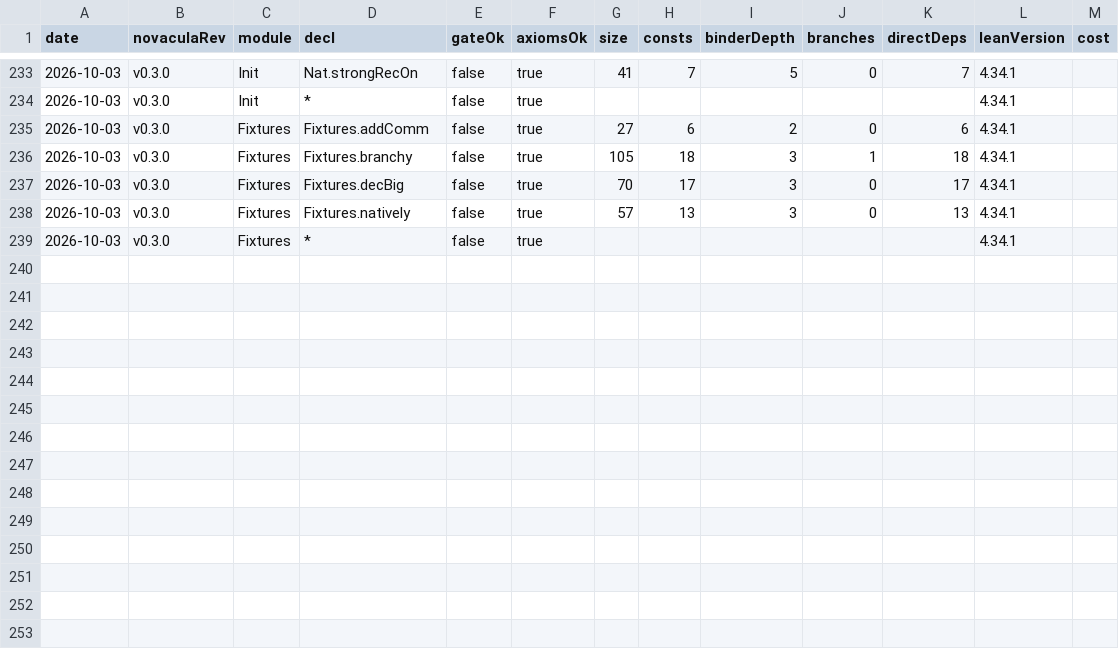
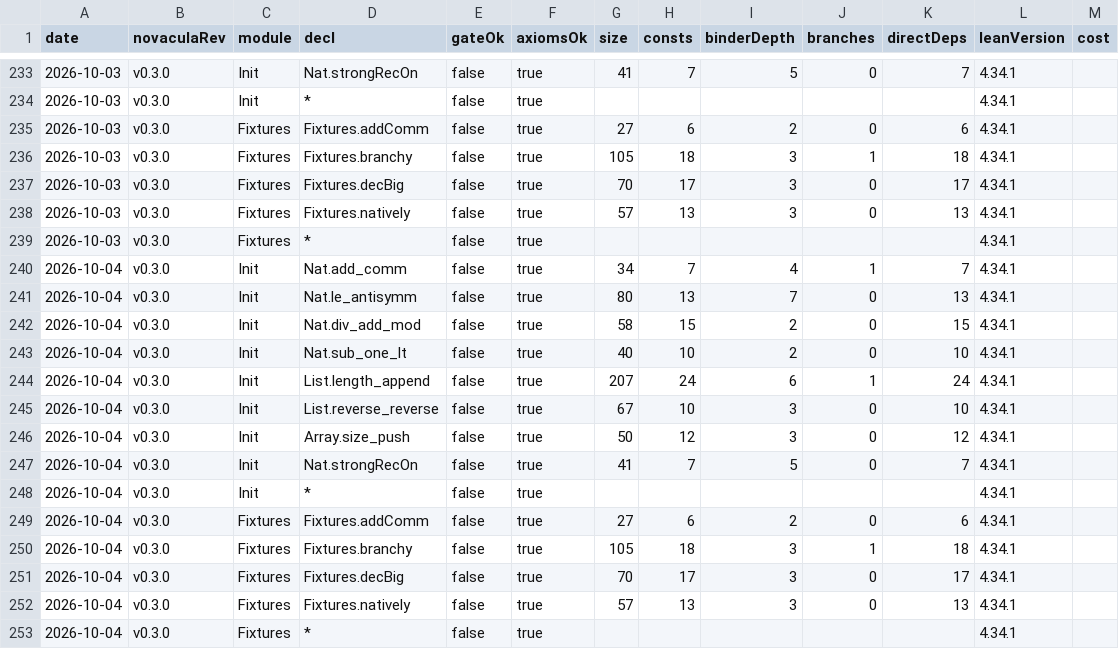
Before and after one commit to RianKoja/novacula-history, a CSV file: history.csv, drawn as a sheet; only a part is shown, gaps mark what is left out; the diff names each change by its address in the sheet, - before the commit and + after, or states it on an @@ line.

```diff
--- a/history.csv
+++ b/history.csv
+row 240: 2026-10-04 | v0.3.0 | Init | Nat.add_comm | false | true | 34 | 7 | 4 | 1 | 7 | 4.34.1
+row 241: 2026-10-04 | v0.3.0 | Init | Nat.le_antisymm | false | true | 80 | 13 | 7 | 0 | 13 | 4.34.1
+row 242: 2026-10-04 | v0.3.0 | Init | Nat.div_add_mod | false | true | 58 | 15 | 2 | 0 | 15 | 4.34.1
+row 243: 2026-10-04 | v0.3.0 | Init | Nat.sub_one_lt | false | true | 40 | 10 | 2 | 0 | 10 | 4.34.1
+row 244: 2026-10-04 | v0.3.0 | Init | List.length_append | false | true | 207 | 24 | 6 | 1 | 24 | 4.34.1
+row 245: 2026-10-04 | v0.3.0 | Init | List.reverse_reverse | false | true | 67 | 10 | 3 | 0 | 10 | 4.34.1
+row 246: 2026-10-04 | v0.3.0 | Init | Array.size_push | false | true | 50 | 12 | 3 | 0 | 12 | 4.34.1
+row 247: 2026-10-04 | v0.3.0 | Init | Nat.strongRecOn | false | true | 41 | 7 | 5 | 0 | 7 | 4.34.1
+row 248: 2026-10-04 | v0.3.0 | Init | * | false | true |  |  |  |  |  | 4.34.1
+row 249: 2026-10-04 | v0.3.0 | Fixtures | Fixtures.addComm | false | true | 27 | 6 | 2 | 0 | 6 | 4.34.1
+row 250: 2026-10-04 | v0.3.0 | Fixtures | Fixtures.branchy | false | true | 105 | 18 | 3 | 1 | 18 | 4.34.1
+row 251: 2026-10-04 | v0.3.0 | Fixtures | Fixtures.decBig | false | true | 70 | 17 | 3 | 0 | 17 | 4.34.1
+row 252: 2026-10-04 | v0.3.0 | Fixtures | Fixtures.natively | false | true | 57 | 13 | 3 | 0 | 13 | 4.34.1
+row 253: 2026-10-04 | v0.3.0 | Fixtures | * | false | true |  |  |  |  |  | 4.34.1
```
Also changed, not shown: 1 other file.
